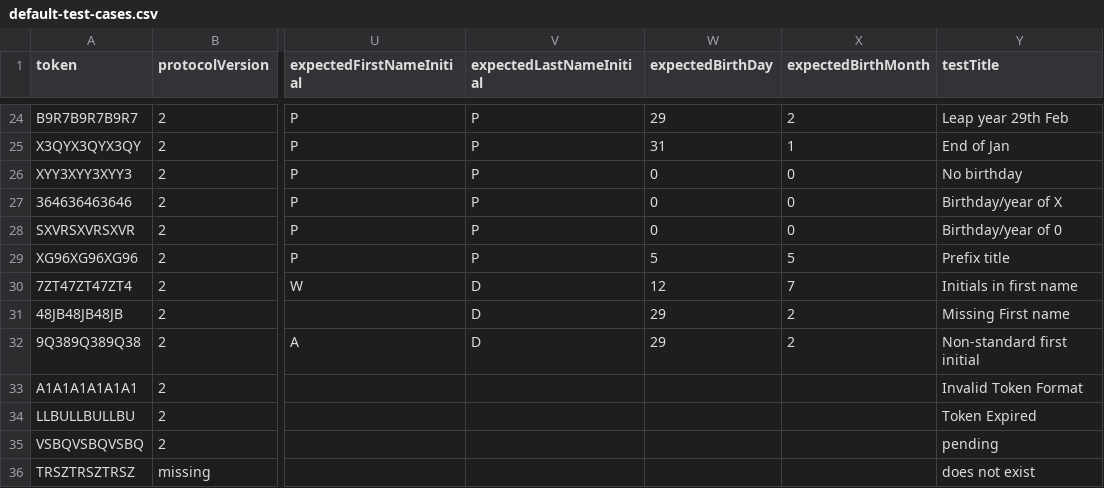
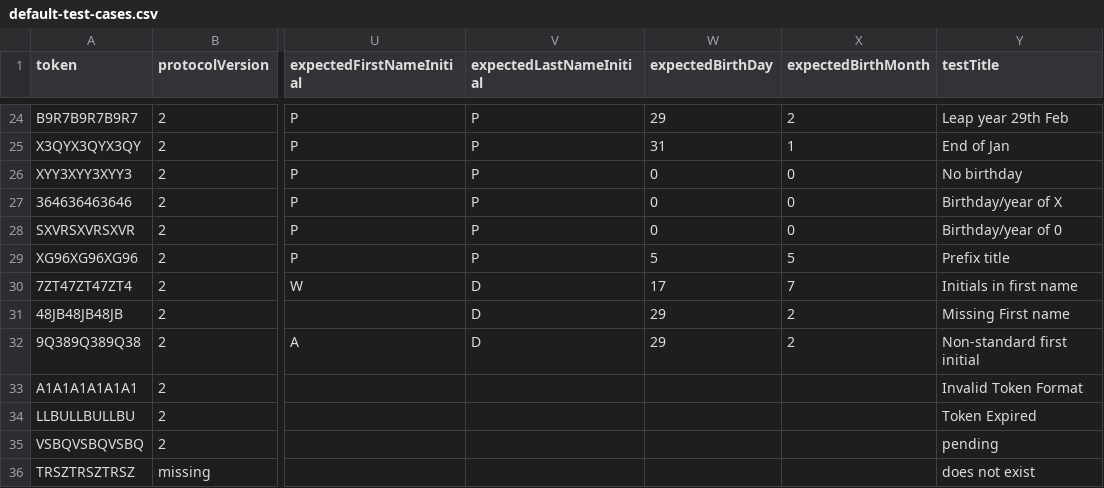
Before and after one commit to minvws/nl-covid19-coronacheck-provider-docs, a CSV file: default-test-cases.csv, drawn as a sheet; only a part is shown, gaps mark what is left out; the diff names each change by its address in the sheet, - before the commit and + after, or states it on an @@ line.

Commit message:
expected date should be 17

```diff
--- a/default-test-cases.csv
+++ b/default-test-cases.csv
-W30 (expectedBirthDay): 12
+W30 (expectedBirthDay): 17
```
